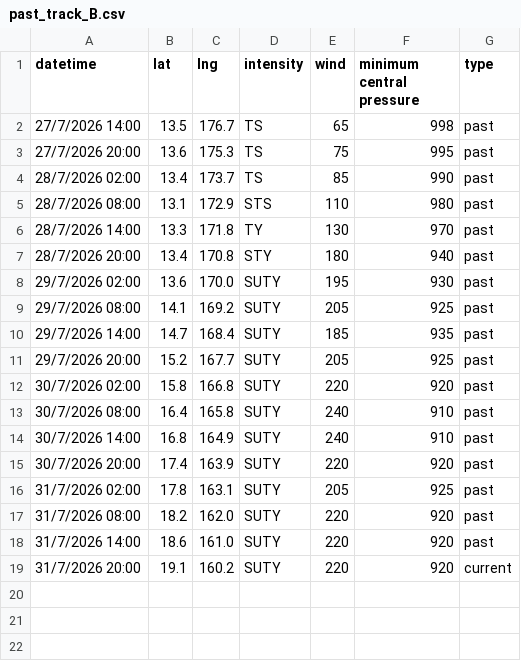
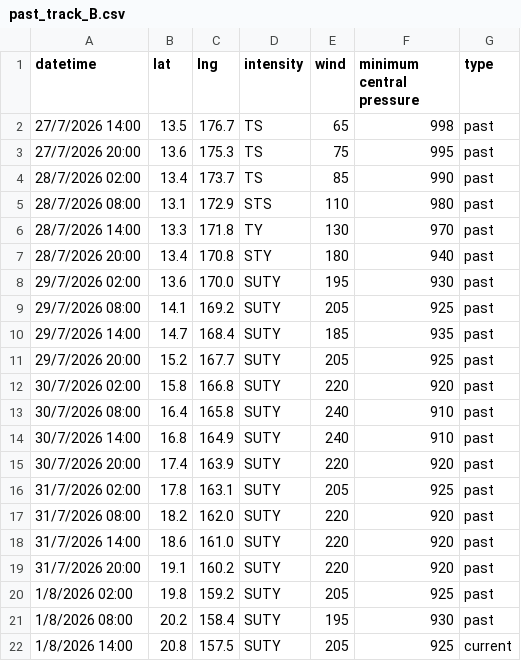
Before and after one commit to zax41006-bot/MMC-TC-GIS, a CSV file: past_track_B.csv, drawn as a sheet.

Commit message:
Update past_track_B.csv

```diff
--- a/past_track_B.csv
+++ b/past_track_B.csv
@@ -18,2 +18,5 @@ datetime,lat,lng,intensity,wind,minimum central pressure,type
 31/7/2026 14:00,18.6,161.0,SUTY,220,920,past
-31/7/2026 20:00,19.1,160.2,SUTY,220,920,current
+31/7/2026 20:00,19.1,160.2,SUTY,220,920,past
+1/8/2026 02:00,19.8,159.2,SUTY,205,925,past
+1/8/2026 08:00,20.2,158.4,SUTY,195,930,past
+1/8/2026 14:00,20.8,157.5,SUTY,205,925,current
```
